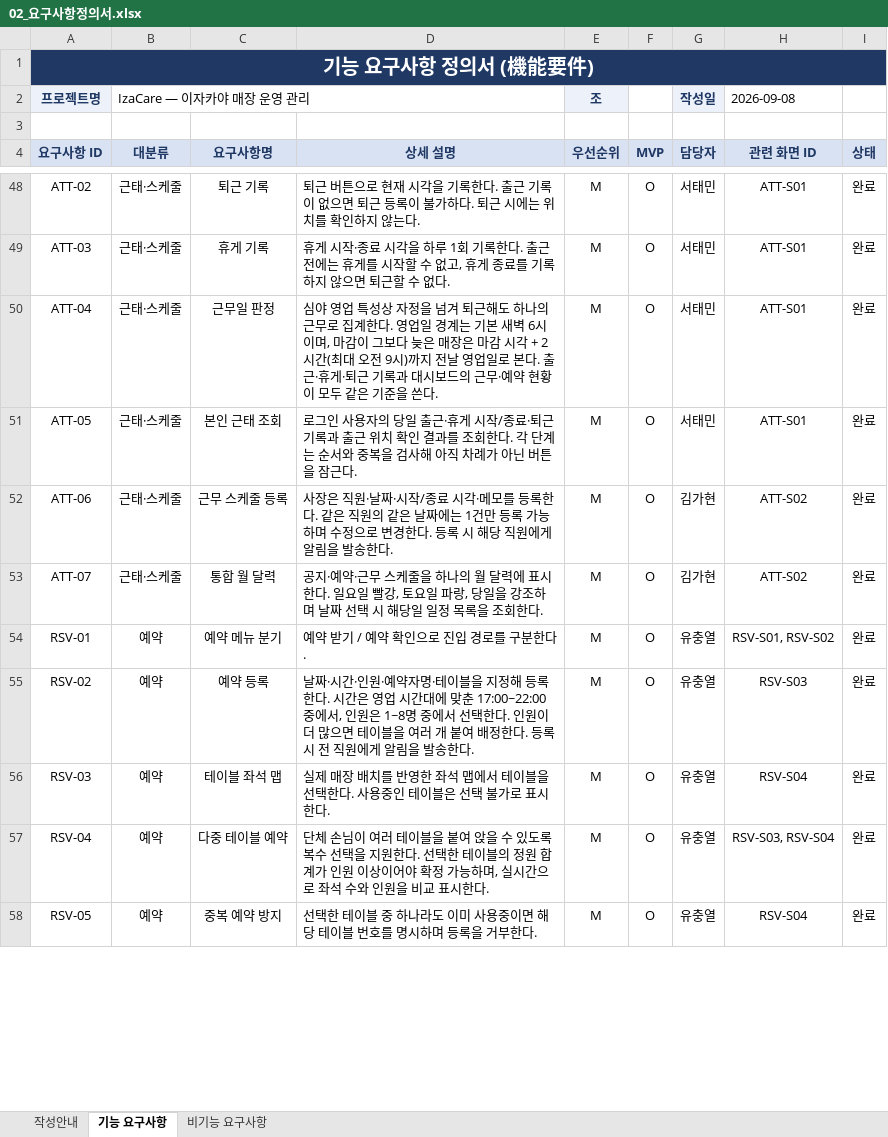
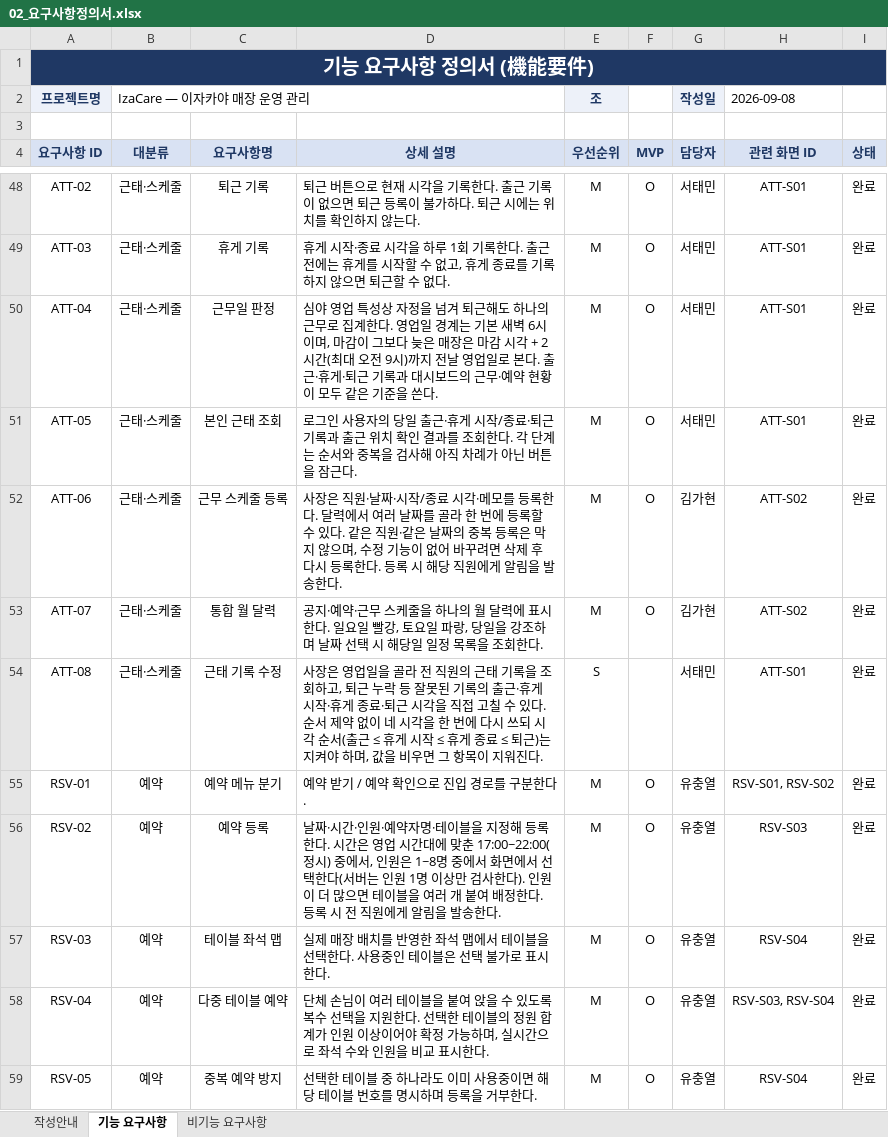
Before and after one commit to izacare-team/IzaCare, an Excel workbook: docs/original/02_요구사항정의서.xlsx, sheet 기능 요구사항, drawn as a sheet; only a part is shown, gaps mark what is left out; values as stored, in another font and other column widths than the file's, no borders; charts and pictures not drawn; addresses are those after the commit; the diff covers the shown part only; the diff names each change by its address in the sheet, - before the commit and + after, or states it on an @@ line.

Commit message:
docs: 요구사항·화면설계서·ERD·기획서를 실제 코드 기준으로 정정
- 요구사항 정의서: ATT-08 근태 기록 수정 추가(73건), 알림 수신 대상·로그인 잠금·Vision 타임아웃 등 정정
- 화면 설계서: API 70·71 추가(71개), 상태 코드 설명 정정
- ERD: created_at 테이블 수, work_schedule 유니크 설명 정정
- 기획서 v1.2: DB(H2 유지)·Lombok 미사용·알림 담당 정정
- README: 요구사항·API 개수, 로그인 잠금 설명

```diff
--- a/docs/original/02_요구사항정의서.xlsx (sheet 기능 요구사항)
+++ b/docs/original/02_요구사항정의서.xlsx (sheet 기능 요구사항)
-D52 (상세 설명): …록한다. 같은 직원의 같은 날짜에는 1건만 등록 가능하며 수정으로 변경한다. 등…
+D52 (상세 설명): …록한다. 달력에서 여러 날짜를 골라 한 번에 등록할 수 있다. 같은 직원·같은 날짜의 중복 등록은 막지 않으며, 수정 기능이 없어 바꾸려면 삭제 후 다시 등록한다. 등…
+row 54: ATT-08 | 근태·스케줄 | 근태 기록 수정 | 사장은 영업일을 골라 전 직원의 근태 기록을 조회하고, 퇴근 누락 등 잘못된 기록의 출근·휴게 시작·휴게 종료·퇴근 시각을 직접 고칠 수 있다. 순서 제약 없이 네 시각을 한 번에 다시 쓰되 시각 순서(출근 ≤ 휴게 시작 ≤ 휴게 종료 ≤ 퇴근)는 지켜야 하며, 값을 비우면 그 항목이 지워진다. | S |  | 서태민 | ATT-S01 | 완료
-D56 (상세 설명): …맞춘 17:00~22:00 중에서, 인원은 1~8명 중에서 선택한다. 인원이…
+D56 (상세 설명): …맞춘 17:00~22:00(정시) 중에서, 인원은 1~8명 중에서 화면에서 선택한다(서버는 인원 1명 이상만 검사한다). 인원이…
```
Also changed, not shown: 12 edited cells elsewhere in this sheet, sheet 비기능 요구사항, docs/original/04_ERD_테이블정의서.xlsx, 8 other files.
